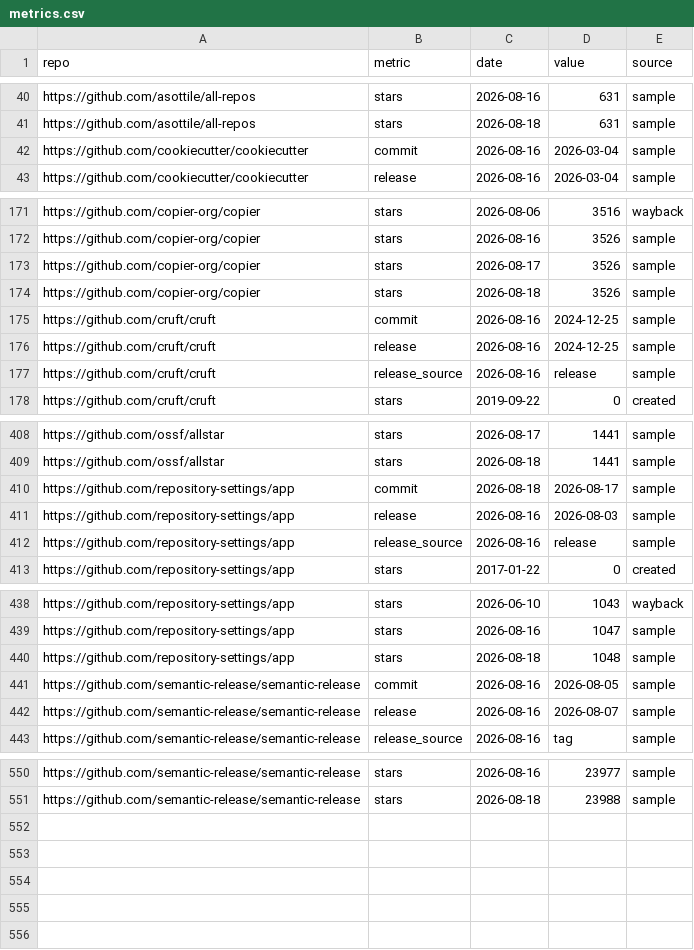
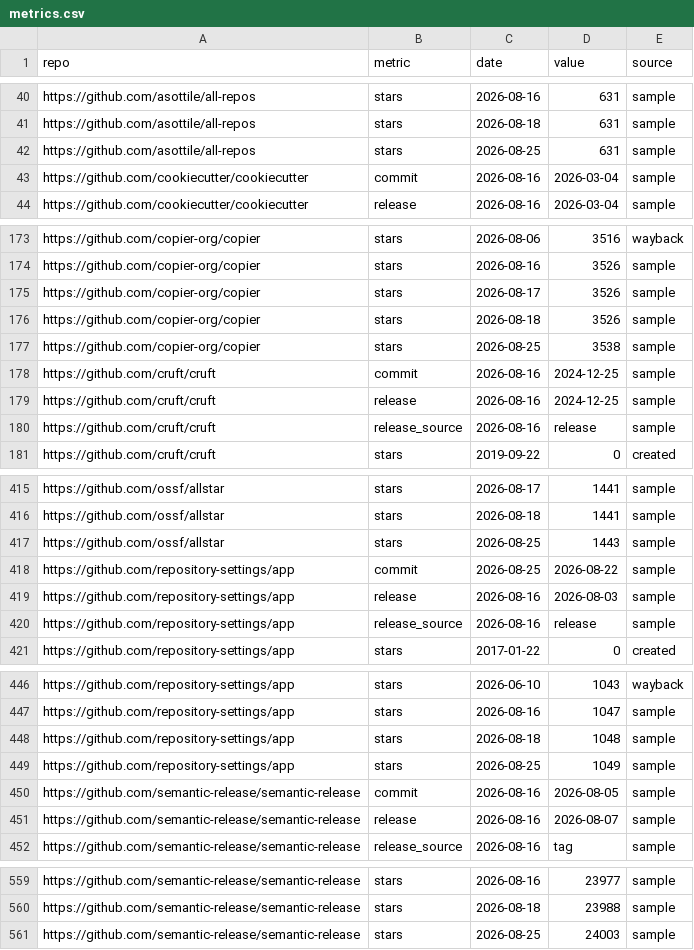
Before and after one commit to kdeldycke/repomatic, a CSV file: docs/assets/metrics.csv, drawn as a sheet; only a part is shown, gaps mark what is left out; the diff covers the shown part only.

```diff
--- a/docs/assets/metrics.csv
+++ b/docs/assets/metrics.csv
@@ -41,2 +41,3 @@ https://github.com/asottile/all-repos,stars,2026-08-16,631,sample
 https://github.com/asottile/all-repos,stars,2026-08-18,631,sample
+https://github.com/asottile/all-repos,stars,2026-08-25,631,sample
 https://github.com/cookiecutter/cookiecutter,commit,2026-08-16,2026-03-04,sample
@@ -174,2 +176,3 @@ https://github.com/copier-org/copier,stars,2026-08-17,3526,sample
 https://github.com/copier-org/copier,stars,2026-08-18,3526,sample
+https://github.com/copier-org/copier,stars,2026-08-25,3538,sample
 https://github.com/cruft/cruft,commit,2026-08-16,2024-12-25,sample
@@ -409,3 +416,4 @@ https://github.com/ossf/allstar,stars,2026-08-17,1441,sample
 https://github.com/ossf/allstar,stars,2026-08-18,1441,sample
-https://github.com/repository-settings/app,commit,2026-08-18,2026-08-17,sample
+https://github.com/ossf/allstar,stars,2026-08-25,1443,sample
+https://github.com/repository-settings/app,commit,2026-08-25,2026-08-22,sample
 https://github.com/repository-settings/app,release,2026-08-16,2026-08-03,sample
@@ -440,2 +448,3 @@ https://github.com/repository-settings/app,stars,2026-08-16,1047,sample
 https://github.com/repository-settings/app,stars,2026-08-18,1048,sample
+https://github.com/repository-settings/app,stars,2026-08-25,1049,sample
 https://github.com/semantic-release/semantic-release,commit,2026-08-16,2026-08-05,sample
@@ -551 +560,2 @@ https://github.com/semantic-release/semantic-release,stars,2026-08-16,23977,samp
 https://github.com/semantic-release/semantic-release,stars,2026-08-18,23988,sample
+https://github.com/semantic-release/semantic-release,stars,2026-08-25,24003,sample
```
Also changed, not shown: 5 added rows and 12 edited cells elsewhere in this file, 2 other files.
